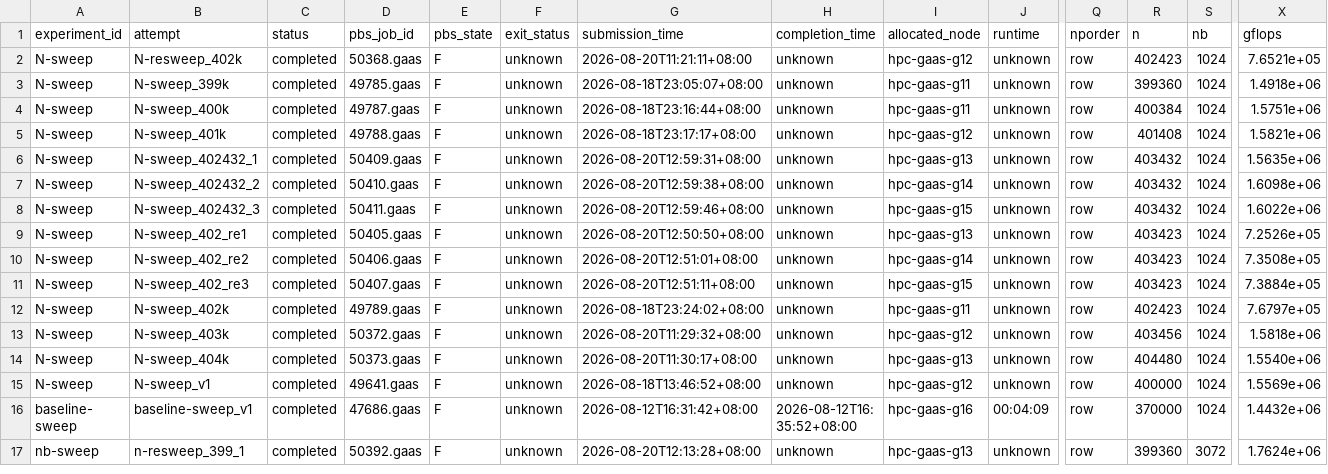
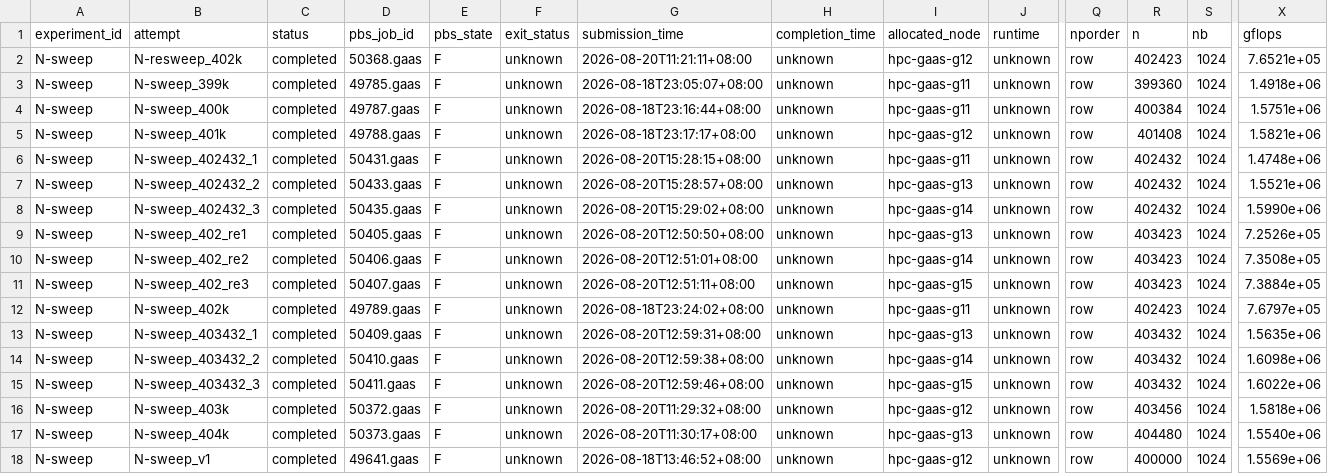
Before and after one commit to QuangPham2404/HPL-MxP-Agent-Test, a CSV file: results/metrics.csv, drawn as a sheet; only a part is shown, gaps mark what is left out; the shorter side is filled out with more unchanged rows; rows hold the shown columns only; the diff names each change by its address in the sheet, - before the commit and + after, or states it on an @@ line.

Commit message:
log results

```diff
--- a/results/metrics.csv
+++ b/results/metrics.csv
-D6 (pbs_job_id): 50409.gaas
+D6 (pbs_job_id): 50431.gaas
-G6 (submission_time): 2026-08-20T12:59:31+08:00
+G6 (submission_time): 2026-08-20T15:28:15+08:00
-I6 (allocated_node): hpc-gaas-g13
+I6 (allocated_node): hpc-gaas-g11
-R6:R8 (n): 403432
+R6:R8 (n): 402432
-X6 (gflops): 1.5635e+06
+X6 (gflops): 1.4748e+06
-D7 (pbs_job_id): 50410.gaas
+D7 (pbs_job_id): 50433.gaas
-G7 (submission_time): 2026-08-20T12:59:38+08:00
+G7 (submission_time): 2026-08-20T15:28:57+08:00
-I7 (allocated_node): hpc-gaas-g14
+I7 (allocated_node): hpc-gaas-g13
-X7 (gflops): 1.6098e+06
+X7 (gflops): 1.5521e+06
-D8 (pbs_job_id): 50411.gaas
+D8 (pbs_job_id): 50435.gaas
-G8 (submission_time): 2026-08-20T12:59:46+08:00
+G8 (submission_time): 2026-08-20T15:29:02+08:00
-I8 (allocated_node): hpc-gaas-g15
+I8 (allocated_node): hpc-gaas-g14
-X8 (gflops): 1.6022e+06
+X8 (gflops): 1.5990e+06
+row 13: N-sweep | N-sweep_403432_1 | completed | 50409.gaas | F | unknown | 2026-08-20T12:59:31+08:00 | unknown | hpc-gaas-g13 | unknown | row | 403432 | 1024 | 1.5635e+06
+row 14: N-sweep | N-sweep_403432_2 | completed | 50410.gaas | F | unknown | 2026-08-20T12:59:38+08:00 | unknown | hpc-gaas-g14 | unknown | row | 403432 | 1024 | 1.6098e+06
+row 15: N-sweep | N-sweep_403432_3 | completed | 50411.gaas | F | unknown | 2026-08-20T12:59:46+08:00 | unknown | hpc-gaas-g15 | unknown | row | 403432 | 1024 | 1.6022e+06
```
Also changed, not shown: 2 other files.
